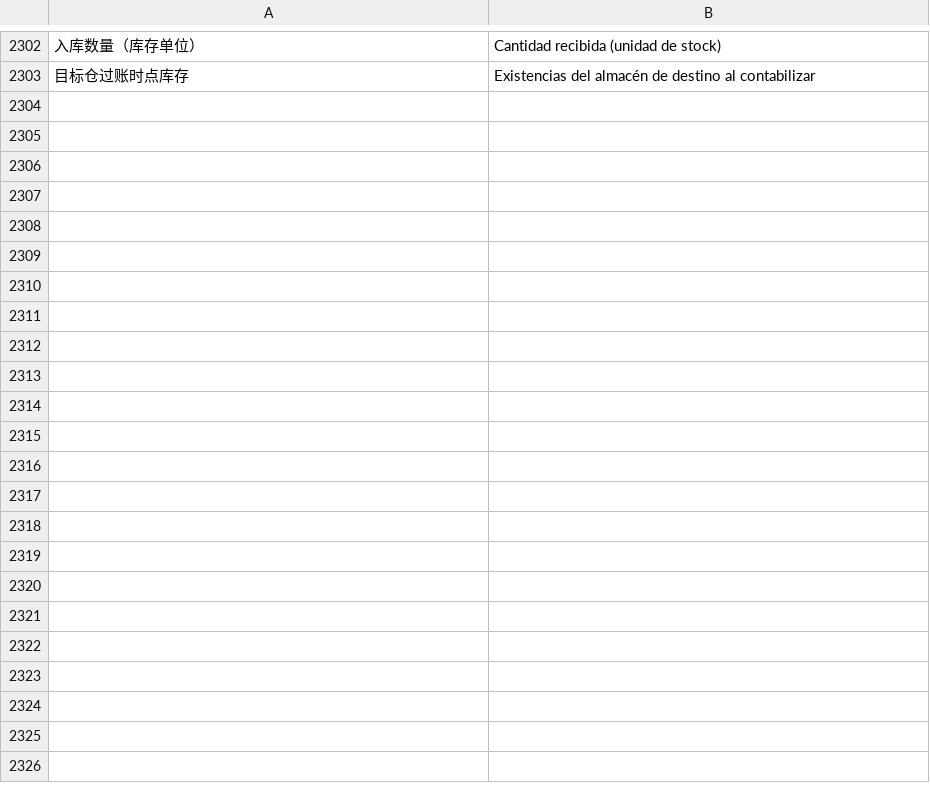
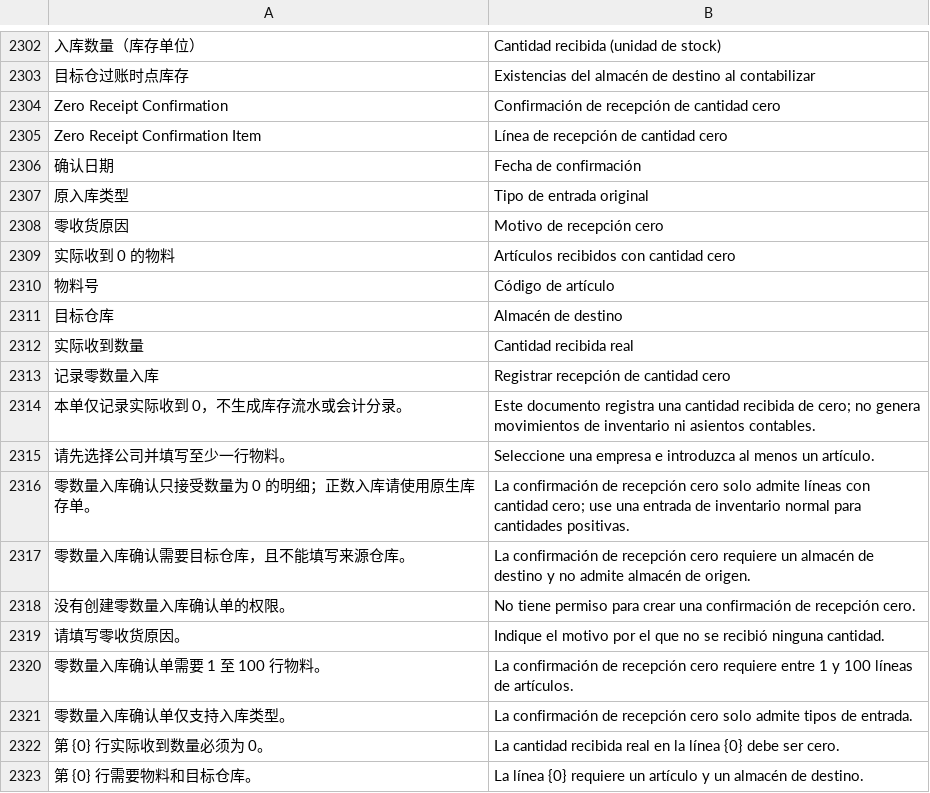
Before and after one commit to yueweiit/deeplinkerp-deeplinkerp_branding, a CSV file: deeplinkerp_branding/translations/es.csv, drawn as a sheet; only a part is shown, gaps mark what is left out; the diff covers the shown part only; the diff names each change by its address in the sheet, - before the commit and + after, or states it on an @@ line.

Commit message:
feat(stock): 新增零数量入库确认单并完善来源追溯
背景：
ERPNext 原生 Stock Entry 不接受零数量过账；业务需要提交“实际收到 0”的确认记录，同时保持库存和会计流水不变。

实现：
- 为新建 Material Receipt 增加零收货入口，严格要求各行明确填写数值 0、仅有目标仓，并带入公司、日期、类型、物料、仓库及原有物料需求单来源。
- 新增可提交的 Zero Receipt Confirmation 主子 DocType；无需求单的行要求来源说明，所有确认单要求零收货原因。校验原生 Stock Entry 创建/提交权限、公司用户权限、物料与仓库权限、需求单状态和行号归属，拒绝跨公司、重复或伪造来源。
- 保留原生权限边界，移除对 Company 单据读取权限的额外要求；前后端均拒绝空值、非数字和非零数量。
- 同步中英西翻译、功能说明和针对性回归测试。

验证：
- 相关 pytest 用例 115 项通过。
- JavaScript 语法检查、Python 编译、DocType JSON 与翻译键检查、git diff --check 通过。

交付边界：
本提交仅包含品牌 App 源码，未迁移目标站点、未做浏览器验收或生产部署；工作区既有的侧栏时间戳修改未纳入提交。

```diff
--- a/deeplinkerp_branding/translations/es.csv
+++ b/deeplinkerp_branding/translations/es.csv
+row 2304: Zero Receipt Confirmation | Confirmación de recepción de cantidad cero
+row 2305: Zero Receipt Confirmation Item | Línea de recepción de cantidad cero
+row 2306: 确认日期 | Fecha de confirmación
+row 2307: 原入库类型 | Tipo de entrada original
+row 2308: 零收货原因 | Motivo de recepción cero
+row 2309: 实际收到 0 的物料 | Artículos recibidos con cantidad cero
+row 2310: 物料号 | Código de artículo
+row 2311: 目标仓库 | Almacén de destino
+row 2312: 实际收到数量 | Cantidad recibida real
+row 2313: 记录零数量入库 | Registrar recepción de cantidad cero
+row 2314: 本单仅记录实际收到 0，不生成库存流水或会计分录。 | Este documento registra una cantidad recibida de cero; no genera movimientos de inventario ni asientos contables.
+row 2315: 请先选择公司并填写至少一行物料。 | Seleccione una empresa e introduzca al menos un artículo.
+row 2316: 零数量入库确认只接受数量为 0 的明细；正数入库请使用原生库存单。 | La confirmación de recepción cero solo admite líneas con cantidad cero; use una entrada de inventario normal para cantidades positivas.
+row 2317: 零数量入库确认需要目标仓库，且不能填写来源仓库。 | La confirmación de recepción cero requiere un almacén de destino y no admite almacén de origen.
+row 2318: 没有创建零数量入库确认单的权限。 | No tiene permiso para crear una confirmación de recepción cero.
+row 2319: 请填写零收货原因。 | Indique el motivo por el que no se recibió ninguna cantidad.
+row 2320: 零数量入库确认单需要 1 至 100 行物料。 | La confirmación de recepción cero requiere entre 1 y 100 líneas de artículos.
+row 2321: 零数量入库确认单仅支持入库类型。 | La confirmación de recepción cero solo admite tipos de entrada.
+row 2322: 第 {0} 行实际收到数量必须为 0。 | La cantidad recibida real en la línea {0} debe ser cero.
+row 2323: 第 {0} 行需要物料和目标仓库。 | La línea {0} requiere un artículo y un almacén de destino.
```
Also changed, not shown: 13 added rows elsewhere in this file, deeplinkerp_branding/translations/en.csv, deeplinkerp_branding/translations/zh.csv, 11 other files.
